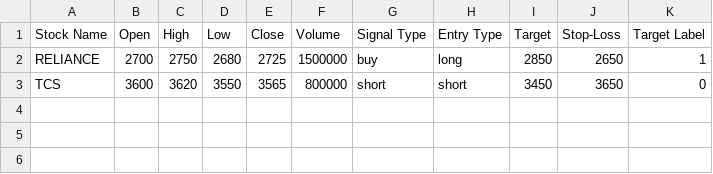
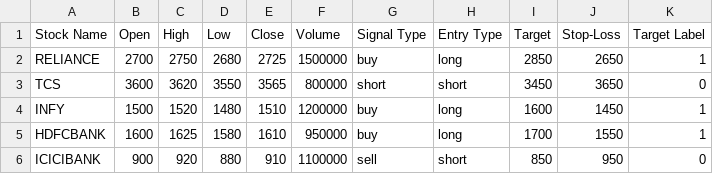
Before and after one commit to kur2022/kumarrathod, a CSV file: Data.csv, drawn as a sheet.

Commit message:
Update Data.csv

```diff
--- a/Data.csv
+++ b/Data.csv
@@ -3 +3,4 @@ RELIANCE	2700	2750	2680	2725	1500000	buy	long	2850	2650	1
 TCS	3600	3620	3550	3565	800000	short	short	3450	3650	0
+INFY	1500	1520	1480	1510	1200000	buy	long	1600	1450	1
+HDFCBANK	1600	1625	1580	1610	950000	buy	long	1700	1550	1
+ICICIBANK	900	920	880	910	1100000	sell	short	850	950	0
```
